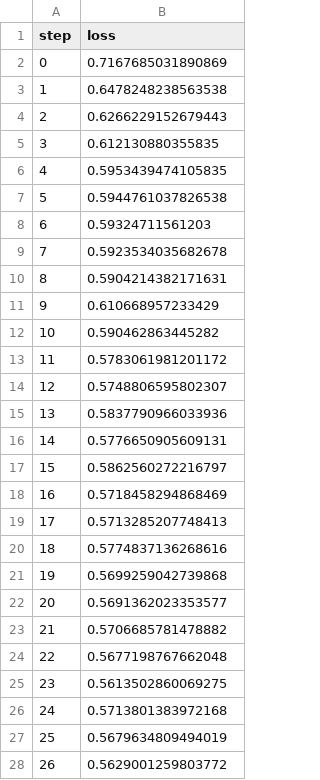
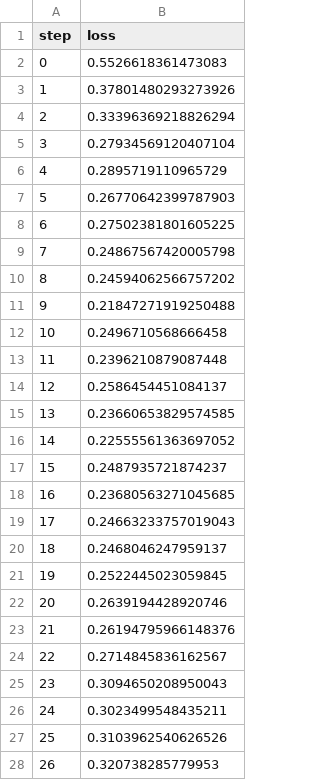
Before and after one commit to markgoertz/Convolutional-Neural-Network-on-Electrodermal-Activity-for-Stress-Assessment, a TSV file: dvclive/plots/metrics/eval/loss.tsv, drawn as a sheet; only a part is shown; the diff covers the shown part only.

```diff
--- a/dvclive/plots/metrics/eval/loss.tsv
+++ b/dvclive/plots/metrics/eval/loss.tsv
@@ -1,28 +1,28 @@
 step	loss
-0	0.7167685031890869
-1	0.6478248238563538
-2	0.6266229152679443
-3	0.612130880355835
-4	0.5953439474105835
-5	0.5944761037826538
-6	0.59324711561203
-7	0.5923534035682678
-8	0.5904214382171631
-9	0.610668957233429
-10	0.590462863445282
-11	0.5783061981201172
-12	0.5748806595802307
-13	0.5837790966033936
-14	0.5776650905609131
-15	0.5862560272216797
-16	0.5718458294868469
-17	0.5713285207748413
-18	0.5774837136268616
-19	0.5699259042739868
-20	0.5691362023353577
-21	0.5706685781478882
-22	0.5677198767662048
-23	0.5613502860069275
-24	0.5713801383972168
-25	0.5679634809494019
-26	0.5629001259803772
+0	0.5526618361473083
+1	0.37801480293273926
+2	0.33396369218826294
+3	0.27934569120407104
+4	0.2895719110965729
+5	0.26770642399787903
+6	0.27502381801605225
+7	0.24867567420005798
+8	0.24594062566757202
+9	0.21847271919250488
+10	0.2496710568666458
+11	0.2396210879087448
+12	0.2586454451084137
+13	0.23660653829574585
+14	0.22555561363697052
+15	0.2487935721874237
+16	0.23680563271045685
+17	0.24663233757019043
+18	0.2468046247959137
+19	0.2522445023059845
+20	0.2639194428920746
+21	0.26194795966148376
+22	0.2714845836162567
+23	0.3094650208950043
+24	0.3023499548435211
+25	0.3103962540626526
+26	0.320738285779953
```
Also changed, not shown: 3 edited cells elsewhere in this file, dvclive/plots/metrics/eval/recall.tsv, dvclive/plots/metrics/train/auc.tsv, 29 other files.
